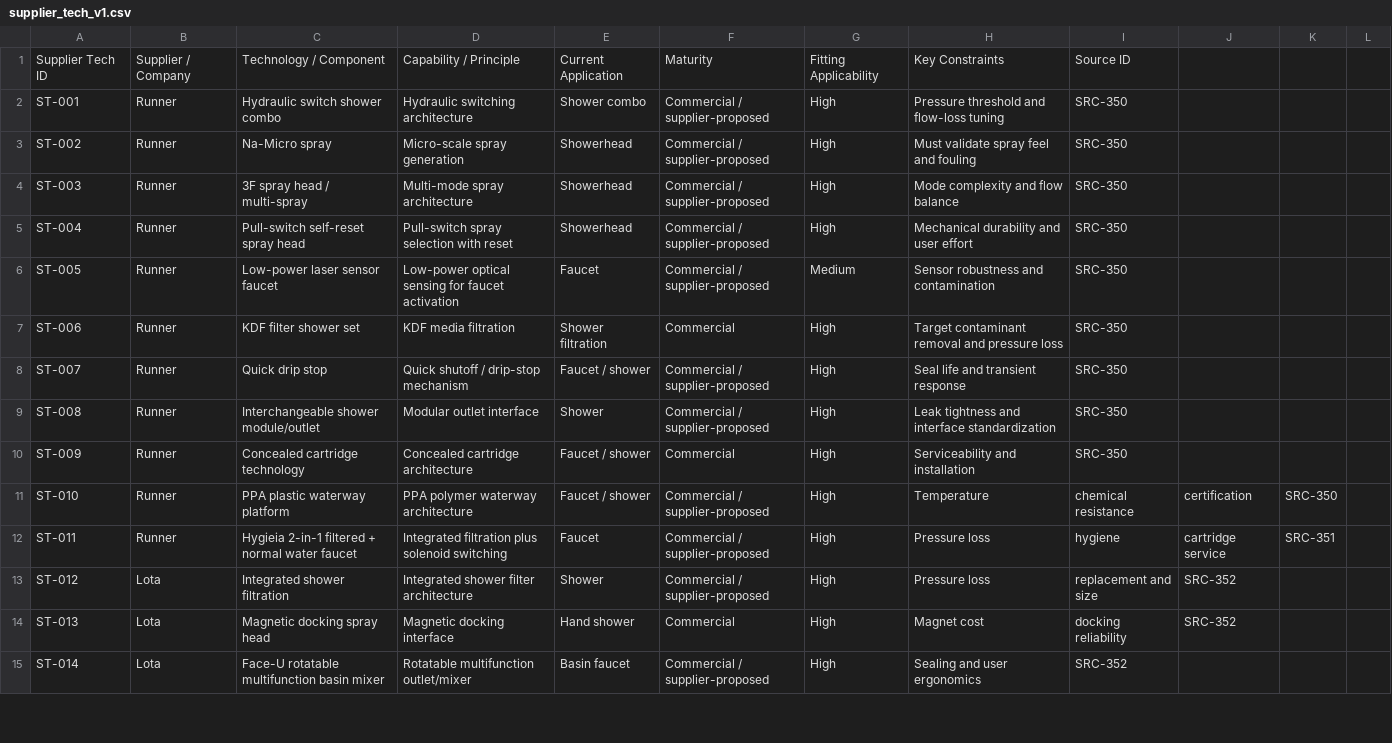
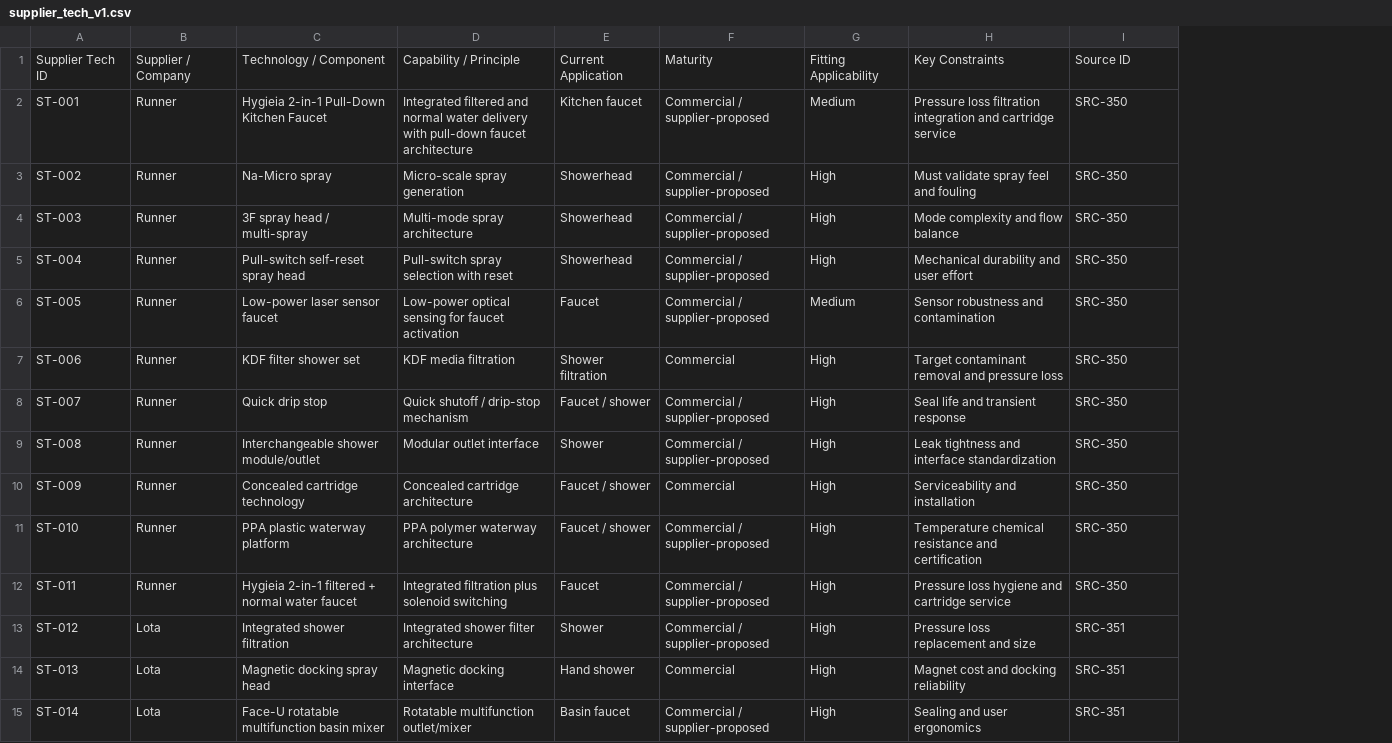
Before and after one commit to hiephnp-oos/Second-Brain, a CSV file: TOPICS/RnD INNOVATION/Knowledge sheet/supplier_tech_v1.csv, drawn as a sheet; only a part is shown; the diff covers the shown part only; the diff names each change by its address in the sheet, - before the commit and + after, or states it on an @@ line.

Commit message:
fix: sync Supplier Tech v1 from Excel

```diff
--- a/TOPICS/RnD INNOVATION/Knowledge sheet/supplier_tech_v1.csv
+++ b/TOPICS/RnD INNOVATION/Knowledge sheet/supplier_tech_v1.csv
-column J, rows 11-14: certification | cartridge service | SRC-352 | SRC-352
-column K, rows 11-12: SRC-350 | SRC-351
-column L, empty
-C2: Hydraulic switch shower combo
+C2: Hygieia 2-in-1 Pull-Down Kitchen Faucet
-D2: Hydraulic switching architecture
+D2: Integrated filtered and normal water delivery with pull-down faucet architecture
-E2: Shower combo
+E2: Kitchen faucet
-G2: High
+G2: Medium
-H2: Pressure threshold and flow-loss tuning
+H2: Pressure loss filtration integration and cartridge service
-H11: Temperature
+H11: Temperature chemical resistance and certification
-I11: chemical resistance
+I11: SRC-350
-H12: Pressure loss
+H12: Pressure loss hygiene and cartridge service
-I12: hygiene
+I12: SRC-350
-H13: Pressure loss
+H13: Pressure loss replacement and size
-I13: replacement and size
+I13: SRC-351
-H14: Magnet cost
+H14: Magnet cost and docking reliability
-I14: docking reliability
+I14: SRC-351
-I15: SRC-352
+I15: SRC-351
```
Also changed, not shown: 41 edited cells elsewhere in this file.
